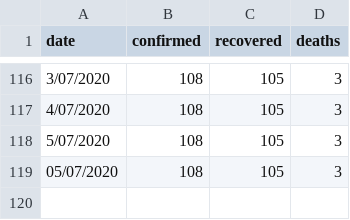
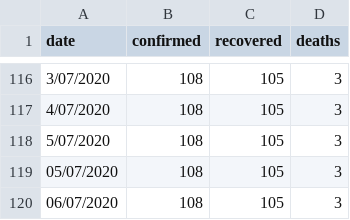
Before and after one commit to MarkusMannheim/act-coronavirus-teaser, a CSV file: resources/actData.csv, drawn as a sheet; only a part is shown, gaps mark what is left out; the diff names each change by its address in the sheet, - before the commit and + after, or states it on an @@ line.

Commit message:
scheduled update

```diff
--- a/resources/actData.csv
+++ b/resources/actData.csv
+row 120: 06/07/2020 | 108 | 105 | 3
```
